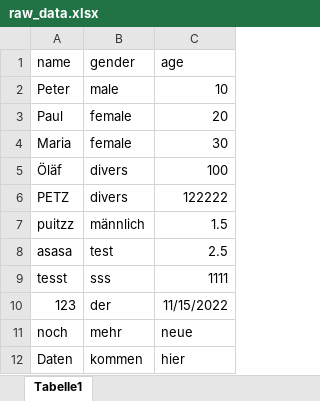
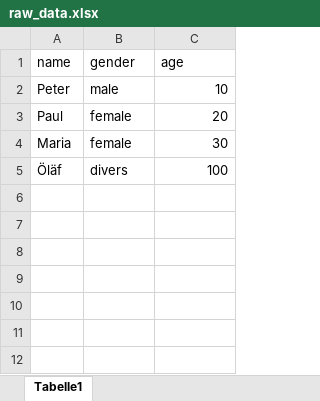
Before and after one commit to ogdtg/data_public, an Excel workbook: Input/raw_data.xlsx, sheet Tabelle1, drawn as a sheet; values as stored, in another font and other column widths than the file's, no borders; the diff names each change by its address in the sheet, - before the commit and + after, or states it on an @@ line.

Commit message:
Replace raw_data.xlsx

```diff
--- a/Input/raw_data.xlsx (sheet Tabelle1)
+++ b/Input/raw_data.xlsx (sheet Tabelle1)
-row 6: PETZ | divers | 122222
-row 7: puitzz | männlich | 1.5
-row 8: asasa | test | 2.5
-row 9: tesst | sss | 1111
-row 10: 123 | der | 11/15/2022
-row 11: noch | mehr | neue
-row 12: Daten | kommen | hier
```
